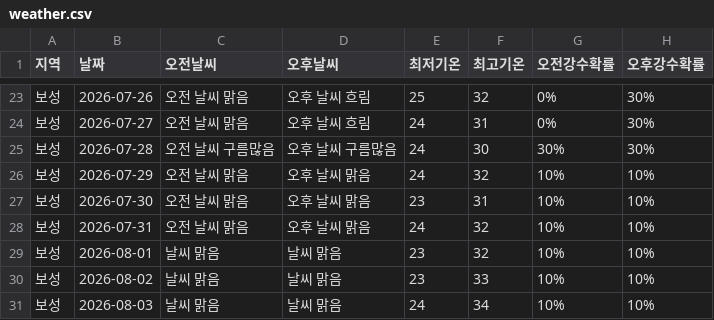
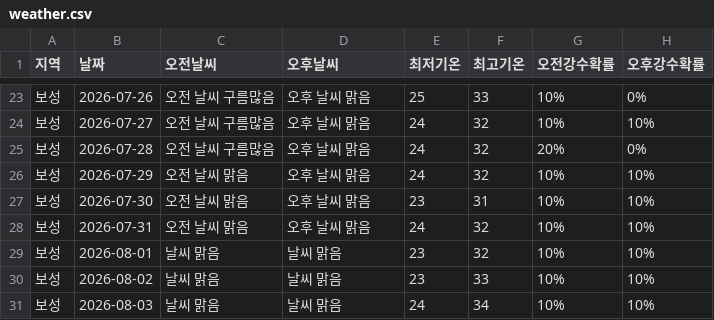
Before and after one commit to wngml7055/potato-times, a CSV file: data/weather.csv, drawn as a sheet; only a part is shown, gaps mark what is left out; the diff covers the shown part only.

```diff
--- a/data/weather.csv
+++ b/data/weather.csv
@@ -23,4 +23,4 @@
-보성,2026-07-26,오전 날씨 맑음,오후 날씨 흐림,25,32,0%,30%
-보성,2026-07-27,오전 날씨 맑음,오후 날씨 흐림,24,31,0%,30%
-보성,2026-07-28,오전 날씨 구름많음,오후 날씨 구름많음,24,30,30%,30%
+보성,2026-07-26,오전 날씨 구름많음,오후 날씨 맑음,25,33,10%,0%
+보성,2026-07-27,오전 날씨 구름많음,오후 날씨 맑음,24,32,10%,10%
+보성,2026-07-28,오전 날씨 구름많음,오후 날씨 맑음,24,32,20%,0%
 보성,2026-07-29,오전 날씨 맑음,오후 날씨 맑음,24,32,10%,10%
```
Also changed, not shown: 62 edited cells elsewhere in this file.
